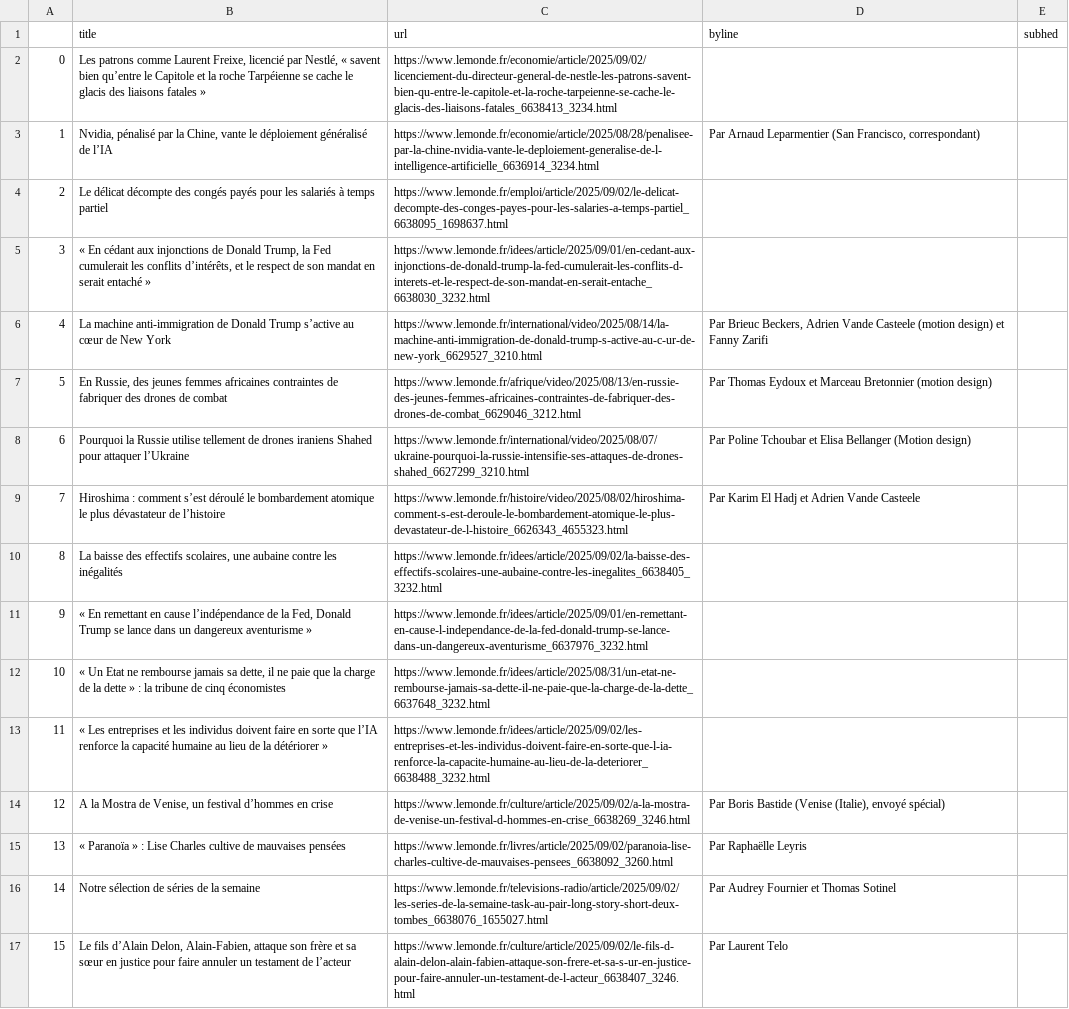
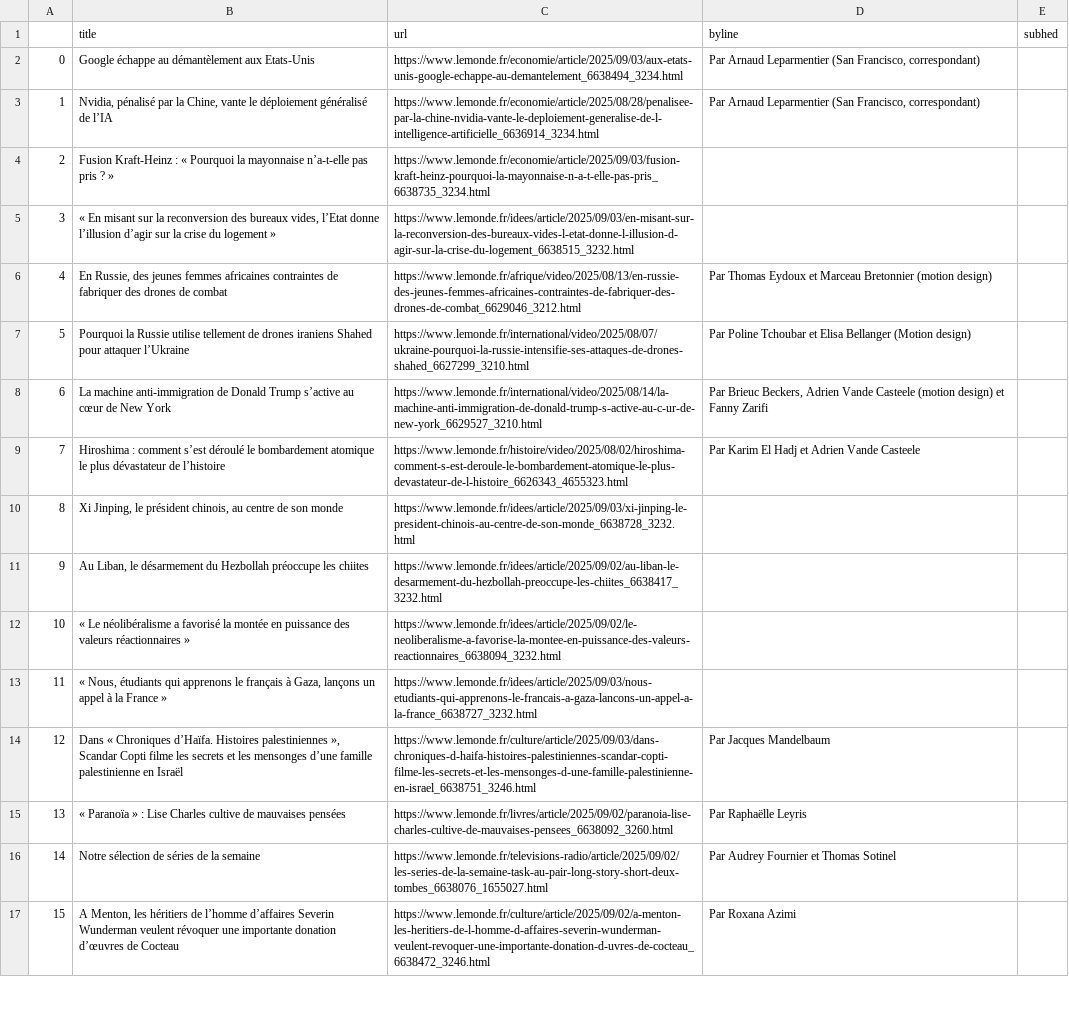
Before and after one commit to Levin-Ari/homework-7, a CSV file: le_monde.csv, drawn as a sheet; only a part is shown; the diff covers the shown part only; the diff names each change by its address in the sheet, - before the commit and + after, or states it on an @@ line.

```diff
--- a/le_monde.csv
+++ b/le_monde.csv
-B2 (title): Les patrons comme Laurent Freixe, licencié par Nestlé, « savent bien qu’entre le Capitole et la roche Tarpéienne se cache le glacis des liaisons fatales »
+B2 (title): Google échappe au démantèlement aux Etats-Unis
-C2 (url): https://www.lemonde.fr/economie/article/2025/09/02/licenciement-du-directeur-general-de-nestle-les-patrons-savent-bien-qu-entre-le-capitole-et-la-roche-tarpeienne-se-cache-le-glacis-des-liaisons-fatales_6638413_3234.html
+C2 (url): https://www.lemonde.fr/economie/article/2025/09/03/aux-etats-unis-google-echappe-au-demantelement_6638494_3234.html
-D2 (byline): (empty)
+D2 (byline): Par Arnaud Leparmentier (San Francisco, correspondant)
-B4 (title): Le délicat décompte des congés payés pour les salariés à temps partiel
+B4 (title): Fusion Kraft-Heinz : « Pourquoi la mayonnaise n’a-t-elle pas pris ? »
-C4 (url): https://www.lemonde.fr/emploi/article/2025/09/02/le-delicat-decompte-des-conges-payes-pour-les-salaries-a-temps-partiel_6638095_1698637.html
+C4 (url): https://www.lemonde.fr/economie/article/2025/09/03/fusion-kraft-heinz-pourquoi-la-mayonnaise-n-a-t-elle-pas-pris_6638735_3234.html
-B5 (title): « En cédant aux injonctions de Donald Trump, la Fed cumulerait les conflits d’intérêts, et le respect de son mandat en serait entaché »
+B5 (title): « En misant sur la reconversion des bureaux vides, l’Etat donne l’illusion d’agir sur la crise du logement »
-C5 (url): https://www.lemonde.fr/idees/article/2025/09/01/en-cedant-aux-injonctions-de-donald-trump-la-fed-cumulerait-les-conflits-d-interets-et-le-respect-de-son-mandat-en-serait-entache_6638030_3232.html
+C5 (url): https://www.lemonde.fr/idees/article/2025/09/03/en-misant-sur-la-reconversion-des-bureaux-vides-l-etat-donne-l-illusion-d-agir-sur-la-crise-du-logement_6638515_3232.html
-B6 (title): La machine anti-immigration de Donald Trump s’active au cœur de New York
+B6 (title): En Russie, des jeunes femmes africaines contraintes de fabriquer des drones de combat
-C6 (url): https://www.lemonde.fr/international/video/2025/08/14/la-machine-anti-immigration-de-donald-trump-s-active-au-c-ur-de-new-york_6629527_3210.html
+C6 (url): https://www.lemonde.fr/afrique/video/2025/08/13/en-russie-des-jeunes-femmes-africaines-contraintes-de-fabriquer-des-drones-de-combat_6629046_3212.html
-D6 (byline): Par Brieuc Beckers, Adrien Vande Casteele (motion design) et Fanny Zarifi
+D6 (byline): Par Thomas Eydoux et Marceau Bretonnier (motion design)
-B7 (title): En Russie, des jeunes femmes africaines contraintes de fabriquer des drones de combat
+B7 (title): Pourquoi la Russie utilise tellement de drones iraniens Shahed pour attaquer l’Ukraine
-C7 (url): https://www.lemonde.fr/afrique/video/2025/08/13/en-russie-des-jeunes-femmes-africaines-contraintes-de-fabriquer-des-drones-de-combat_6629046_3212.html
+C7 (url): https://www.lemonde.fr/international/video/2025/08/07/ukraine-pourquoi-la-russie-intensifie-ses-attaques-de-drones-shahed_6627299_3210.html
-D7 (byline): Par Thomas Eydoux et Marceau Bretonnier (motion design)
+D7 (byline): Par Poline Tchoubar et Elisa Bellanger (Motion design)
-B8 (title): Pourquoi la Russie utilise tellement de drones iraniens Shahed pour attaquer l’Ukraine
+B8 (title): La machine anti-immigration de Donald Trump s’active au cœur de New York
-C8 (url): https://www.lemonde.fr/international/video/2025/08/07/ukraine-pourquoi-la-russie-intensifie-ses-attaques-de-drones-shahed_6627299_3210.html
+C8 (url): https://www.lemonde.fr/international/video/2025/08/14/la-machine-anti-immigration-de-donald-trump-s-active-au-c-ur-de-new-york_6629527_3210.html
-D8 (byline): Par Poline Tchoubar et Elisa Bellanger (Motion design)
+D8 (byline): Par Brieuc Beckers, Adrien Vande Casteele (motion design) et Fanny Zarifi
-B10 (title): La baisse des effectifs scolaires, une aubaine contre les inégalités
+B10 (title): Xi Jinping, le président chinois, au centre de son monde
-C10 (url): https://www.lemonde.fr/idees/article/2025/09/02/la-baisse-des-effectifs-scolaires-une-aubaine-contre-les-inegalites_6638405_3232.html
+C10 (url): https://www.lemonde.fr/idees/article/2025/09/03/xi-jinping-le-president-chinois-au-centre-de-son-monde_6638728_3232.html
-B11 (title): « En remettant en cause l’indépendance de la Fed, Donald Trump se lance dans un dangereux aventurisme »
+B11 (title): Au Liban, le désarmement du Hezbollah préoccupe les chiites
-C11 (url): https://www.lemonde.fr/idees/article/2025/09/01/en-remettant-en-cause-l-independance-de-la-fed-donald-trump-se-lance-dans-un-dangereux-aventurisme_6637976_3232.html
+C11 (url): https://www.lemonde.fr/idees/article/2025/09/02/au-liban-le-desarmement-du-hezbollah-preoccupe-les-chiites_6638417_3232.html
-B12 (title): « Un Etat ne rembourse jamais sa dette, il ne paie que la charge de la dette » : la tribune de cinq économistes
+B12 (title): « Le néolibéralisme a favorisé la montée en puissance des valeurs réactionnaires »
-C12 (url): https://www.lemonde.fr/idees/article/2025/08/31/un-etat-ne-rembourse-jamais-sa-dette-il-ne-paie-que-la-charge-de-la-dette_6637648_3232.html
+C12 (url): https://www.lemonde.fr/idees/article/2025/09/02/le-neoliberalisme-a-favorise-la-montee-en-puissance-des-valeurs-reactionnaires_6638094_3232.html
-B13 (title): « Les entreprises et les individus doivent faire en sorte que l’IA renforce la capacité humaine au lieu de la détériorer »
+B13 (title): « Nous, étudiants qui apprenons le français à Gaza, lançons un appel à la France »
-C13 (url): https://www.lemonde.fr/idees/article/2025/09/02/les-entreprises-et-les-individus-doivent-faire-en-sorte-que-l-ia-renforce-la-capacite-humaine-au-lieu-de-la-deteriorer_6638488_3232.html
+C13 (url): https://www.lemonde.fr/idees/article/2025/09/03/nous-etudiants-qui-apprenons-le-francais-a-gaza-lancons-un-appel-a-la-france_6638727_3232.html
-B14 (title): A la Mostra de Venise, un festival d’hommes en crise
+B14 (title): Dans « Chroniques d’Haïfa. Histoires palestiniennes », Scandar Copti filme les secrets et les mensonges d’une famille palestinienne en Israël
-C14 (url): https://www.lemonde.fr/culture/article/2025/09/02/a-la-mostra-de-venise-un-festival-d-hommes-en-crise_6638269_3246.html
+C14 (url): https://www.lemonde.fr/culture/article/2025/09/03/dans-chroniques-d-haifa-histoires-palestiniennes-scandar-copti-filme-les-secrets-et-les-mensonges-d-une-famille-palestinienne-en-israel_6638751_3246.html
-D14 (byline): Par Boris Bastide (Venise (Italie), envoyé spécial)
+D14 (byline): Par Jacques Mandelbaum
-B17 (title): Le fils d’Alain Delon, Alain-Fabien, attaque son frère et sa sœur en justice pour faire annuler un testament de l’acteur
+B17 (title): A Menton, les héritiers de l’homme d’affaires Severin Wunderman veulent révoquer une importante donation d’œuvres de Cocteau
-C17 (url): https://www.lemonde.fr/culture/article/2025/09/02/le-fils-d-alain-delon-alain-fabien-attaque-son-frere-et-sa-s-ur-en-justice-pour-faire-annuler-un-testament-de-l-acteur_6638407_3246.html
+C17 (url): https://www.lemonde.fr/culture/article/2025/09/02/a-menton-les-heritiers-de-l-homme-d-affaires-severin-wunderman-veulent-revoquer-une-importante-donation-d-uvres-de-cocteau_6638472_3246.html
-D17 (byline): Par Laurent Telo
+D17 (byline): Par Roxana Azimi
```
Also changed, not shown: 86 edited cells elsewhere in this file.
